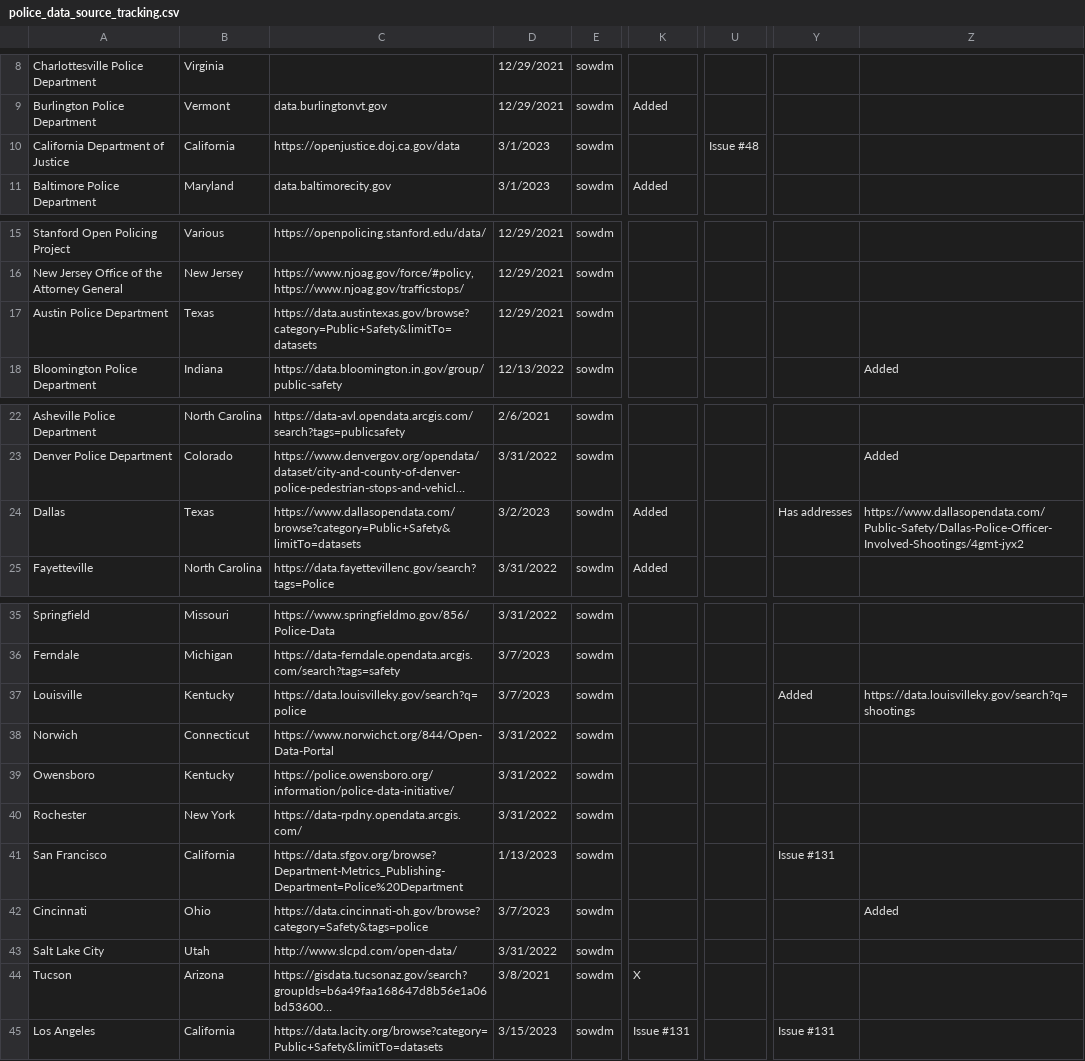
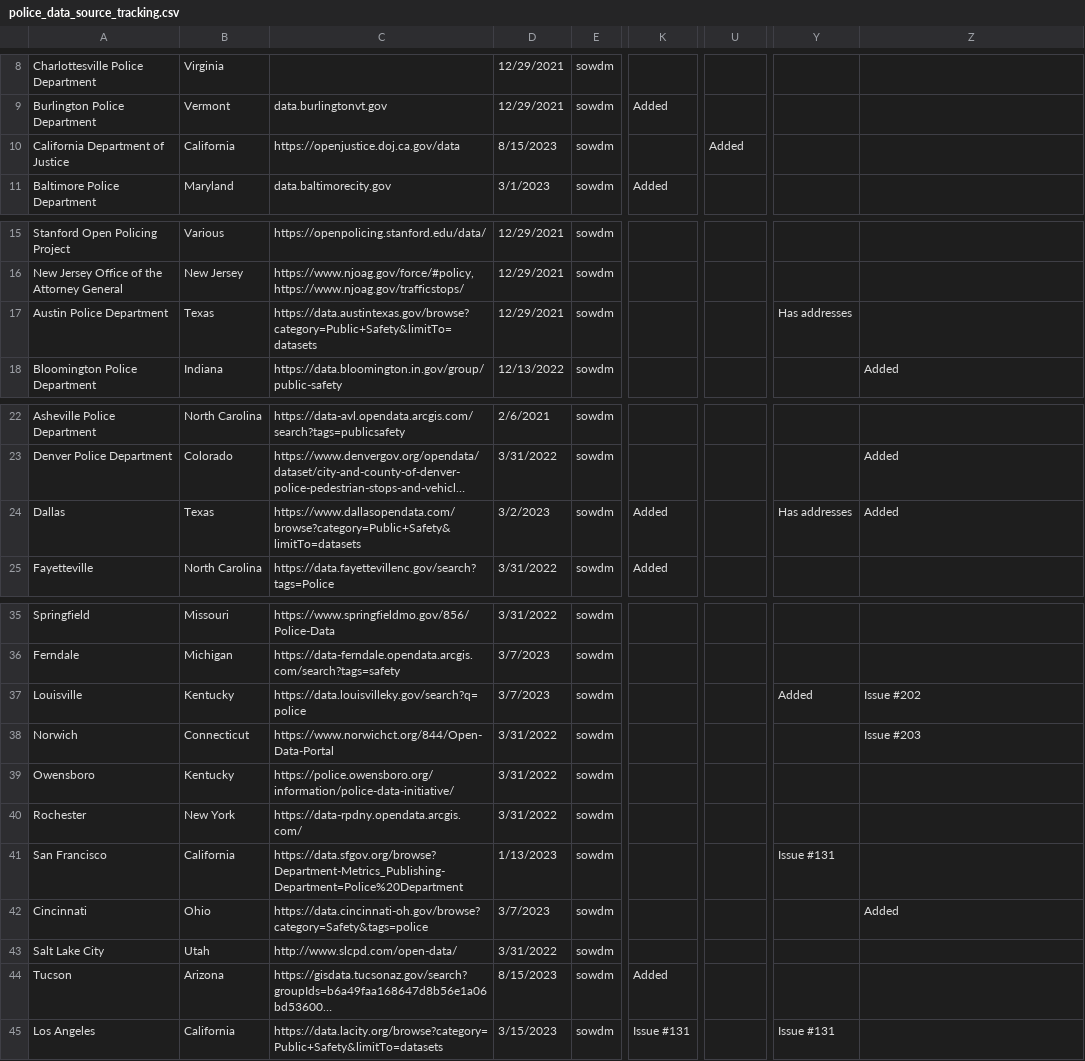
Before and after one commit to openpolicedata/opd-data, a CSV file: police_data_source_tracking.csv, drawn as a sheet; only a part is shown, gaps mark what is left out; long unchanged cells end in …; the diff names each change by its address in the sheet, - before the commit and + after, or states it on an @@ line.

Commit message:
Adding mostly 2023 data. Some URL changes identified

```diff
--- a/police_data_source_tracking.csv
+++ b/police_data_source_tracking.csv
-D10: 3/1/2023
+D10: 8/15/2023
-U10: Issue #48
+U10: Added
-Y17: (empty)
+Y17: Has addresses
-Z24: https://www.dallasopendata.com/Public-Safety/Dallas-Police-Officer-Involved-Shootings/4gmt-jyx2
+Z24: Added
-Z37: https://data.louisvilleky.gov/search?q=shootings
+Z37: Issue #202
-Z38: (empty)
+Z38: Issue #203
-D44: 3/8/2021
+D44: 8/15/2023
-K44: X
+K44: Added
```
Also changed, not shown: 1 other file.
